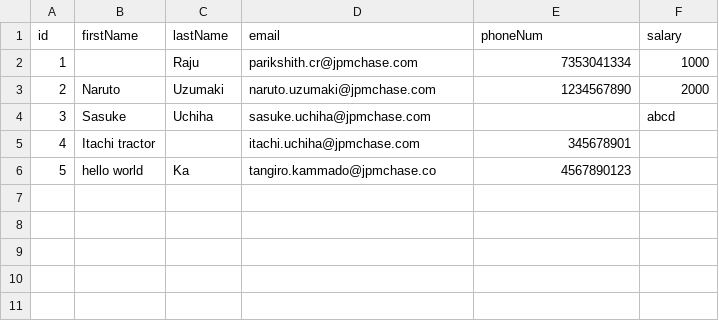
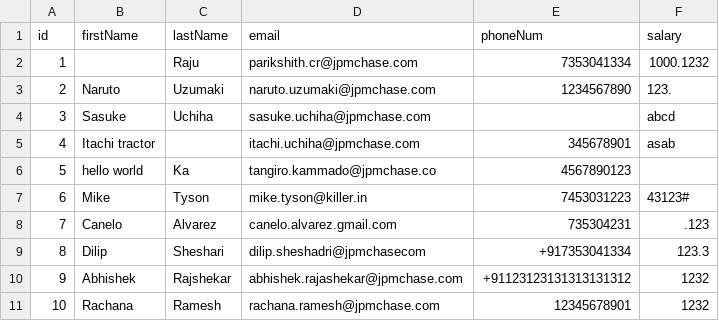
Before and after one commit to ParikshithRaju/csvValidator, a CSV file: example.csv, drawn as a sheet.

```diff
--- a/example.csv
+++ b/example.csv
@@ -1,6 +1,11 @@
 id,firstName,lastName,email,phoneNum,salary
-1,,Raju,parikshith.cr@jpmchase.com,7353041334,1000
-2,Naruto,Uzumaki,naruto.uzumaki@jpmchase.com,1234567890,2000
+1,,Raju,parikshith.cr@jpmchase.com,7353041334,1000.1232
+2,Naruto,Uzumaki,naruto.uzumaki@jpmchase.com,1234567890,123.
 3,Sasuke,Uchiha,sasuke.uchiha@jpmchase.com,,abcd
-4,Itachi tractor,,itachi.uchiha@jpmchase.com,345678901,
+4,Itachi tractor,,itachi.uchiha@jpmchase.com,345678901,asab
 5,hello world,Ka,tangiro.kammado@jpmchase.co,4567890123,
+6,Mike,Tyson,mike.tyson@killer.in,7453031223,43123#
+7,Canelo,Alvarez,canelo.alvarez.gmail.com,735304231,.123
+8,Dilip,Sheshari,dilip.sheshadri@jpmchasecom,+917353041334,123.3
+9,Abhishek,Rajshekar,abhishek.rajashekar@jpmchase.com,+91123123131313131312,1232
+10,Rachana,Ramesh,rachana.ramesh@jpmchase.com,12345678901,1232
```
Also changed, not shown: 3 other files.
